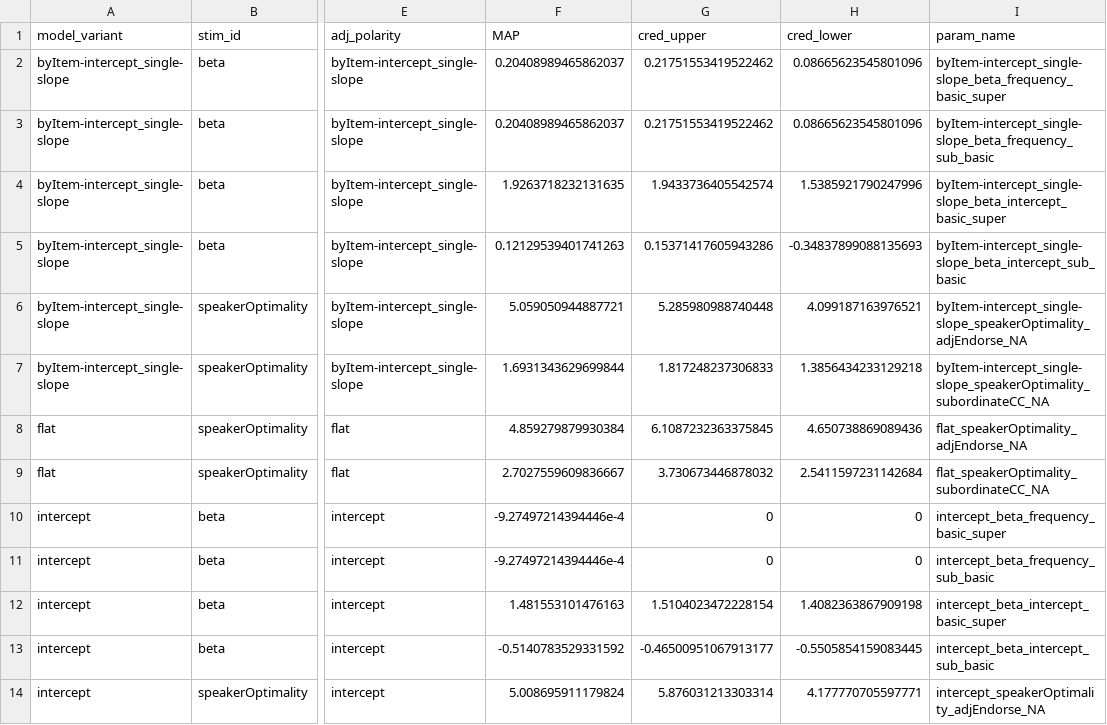
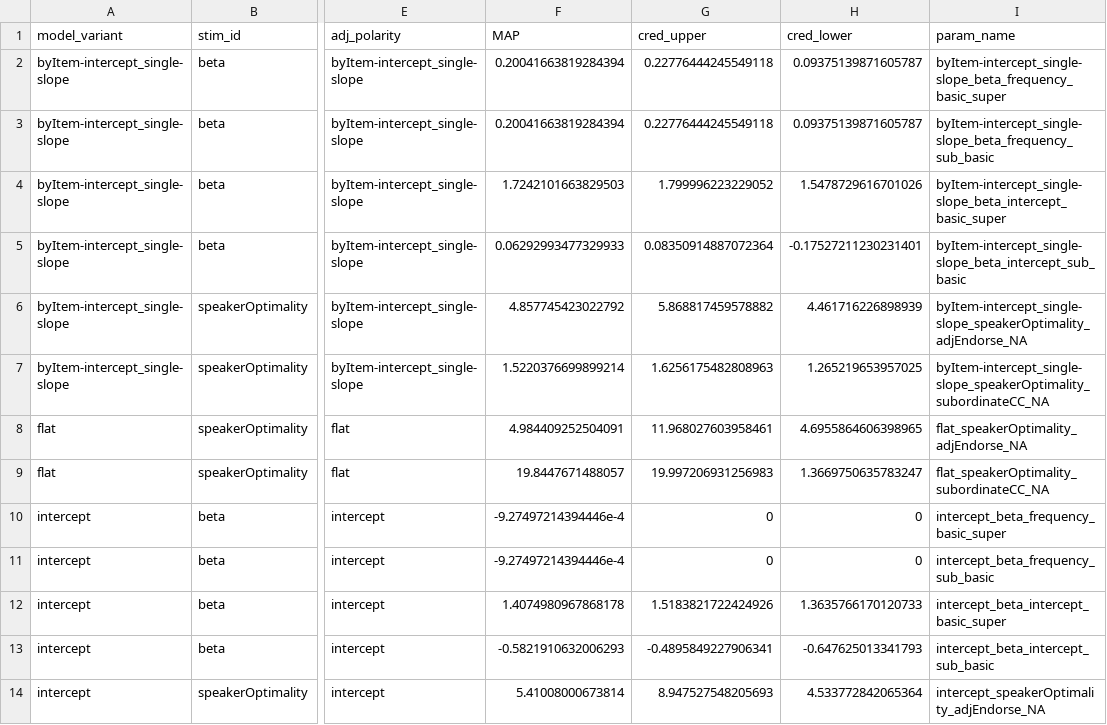
Before and after one commit to mhtess/comparison-class, a CSV file: writing/paper/csv_data_4_tex/model_params_cis.csv, drawn as a sheet; only a part is shown, gaps mark what is left out; the diff covers the shown part only; the diff names each change by its address in the sheet, - before the commit and + after, or states it on an @@ line.

Commit message:
move discussion of residuals to results sec; update all model plots and results in main text

```diff
--- a/writing/paper/csv_data_4_tex/model_params_cis.csv
+++ b/writing/paper/csv_data_4_tex/model_params_cis.csv
-F2:F3 (MAP): 0.20408989465862037
+F2:F3 (MAP): 0.20041663819284394
-G2:G3 (cred_upper): 0.21751553419522462
+G2:G3 (cred_upper): 0.22776444245549118
-H2:H3 (cred_lower): 0.08665623545801096
+H2:H3 (cred_lower): 0.09375139871605787
-F4 (MAP): 1.9263718232131635
+F4 (MAP): 1.7242101663829503
-G4 (cred_upper): 1.9433736405542574
+G4 (cred_upper): 1.799996223229052
-H4 (cred_lower): 1.5385921790247996
+H4 (cred_lower): 1.5478729616701026
-F5 (MAP): 0.12129539401741263
+F5 (MAP): 0.06292993477329933
-G5 (cred_upper): 0.15371417605943286
+G5 (cred_upper): 0.08350914887072364
-H5 (cred_lower): -0.34837899088135693
+H5 (cred_lower): -0.17527211230231401
-F6 (MAP): 5.059050944887721
+F6 (MAP): 4.857745423022792
-G6 (cred_upper): 5.285980988740448
+G6 (cred_upper): 5.868817459578882
-H6 (cred_lower): 4.099187163976521
+H6 (cred_lower): 4.461716226898939
-F7 (MAP): 1.6931343629699844
+F7 (MAP): 1.5220376699899214
-G7 (cred_upper): 1.817248237306833
+G7 (cred_upper): 1.6256175482808963
-H7 (cred_lower): 1.3856434233129218
+H7 (cred_lower): 1.265219653957025
-F8 (MAP): 4.859279879930384
+F8 (MAP): 4.984409252504091
-G8 (cred_upper): 6.1087232363375845
+G8 (cred_upper): 11.968027603958461
-H8 (cred_lower): 4.650738869089436
+H8 (cred_lower): 4.6955864606398965
-F9 (MAP): 2.7027559609836667
+F9 (MAP): 19.8447671488057
-G9 (cred_upper): 3.730673446878032
+G9 (cred_upper): 19.997206931256983
-H9 (cred_lower): 2.5411597231142684
+H9 (cred_lower): 1.3669750635783247
-F12 (MAP): 1.481553101476163
+F12 (MAP): 1.4074980967868178
-G12 (cred_upper): 1.5104023472228154
+G12 (cred_upper): 1.5183821722424926
-H12 (cred_lower): 1.4082363867909198
+H12 (cred_lower): 1.3635766170120733
-F13 (MAP): -0.5140783529331592
+F13 (MAP): -0.5821910632006293
-G13 (cred_upper): -0.46500951067913177
+G13 (cred_upper): -0.4895849227906341
-H13 (cred_lower): -0.5505854159083445
+H13 (cred_lower): -0.647625013341793
-F14 (MAP): 5.008695911179824
+F14 (MAP): 5.41008000673814
-G14 (cred_upper): 5.876031213303314
+G14 (cred_upper): 8.947527548205693
-H14 (cred_lower): 4.177770705597771
+H14 (cred_lower): 4.533772842065364
```
Also changed, not shown: 12 removed rows and 15 edited cells elsewhere in this file, writing/paper/csv_data_4_tex/mse_r2_table.csv, 7 other files.
